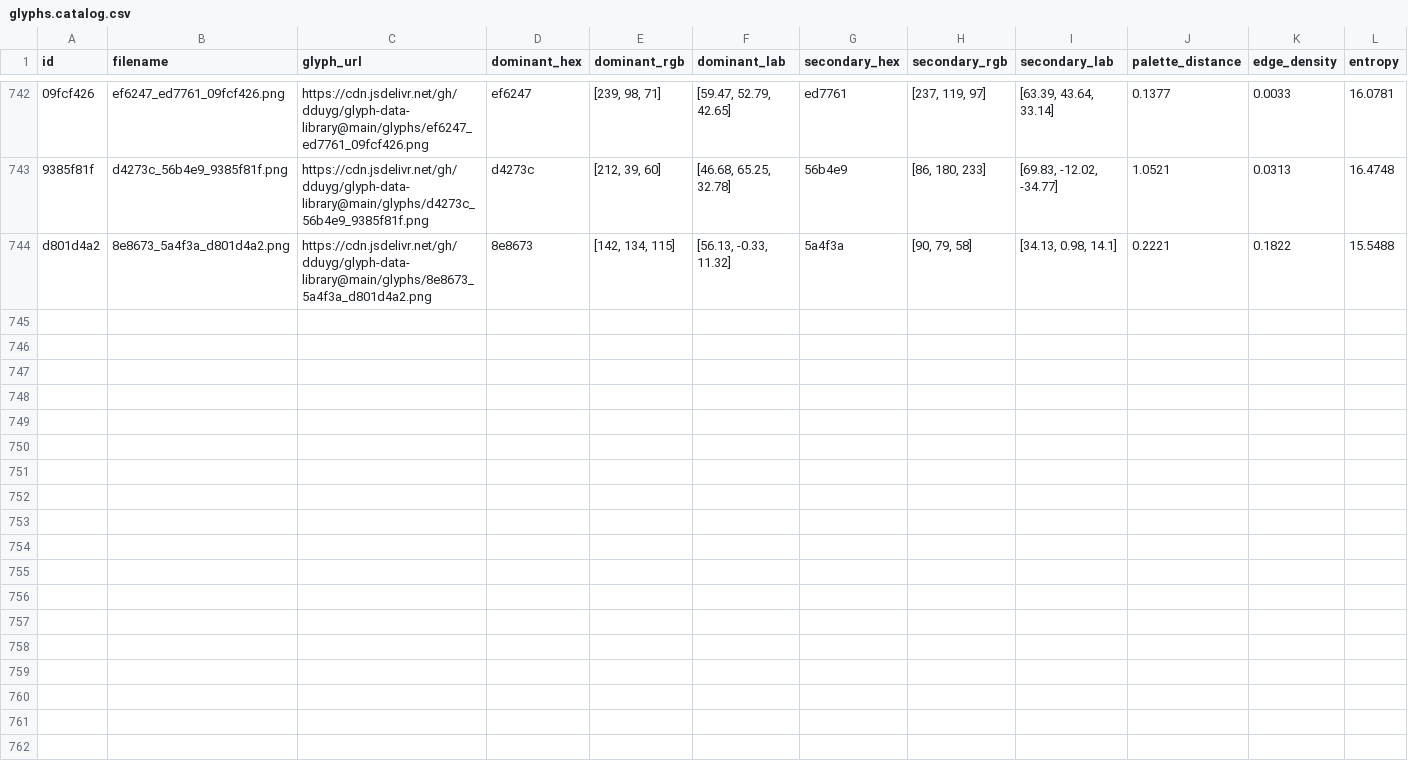
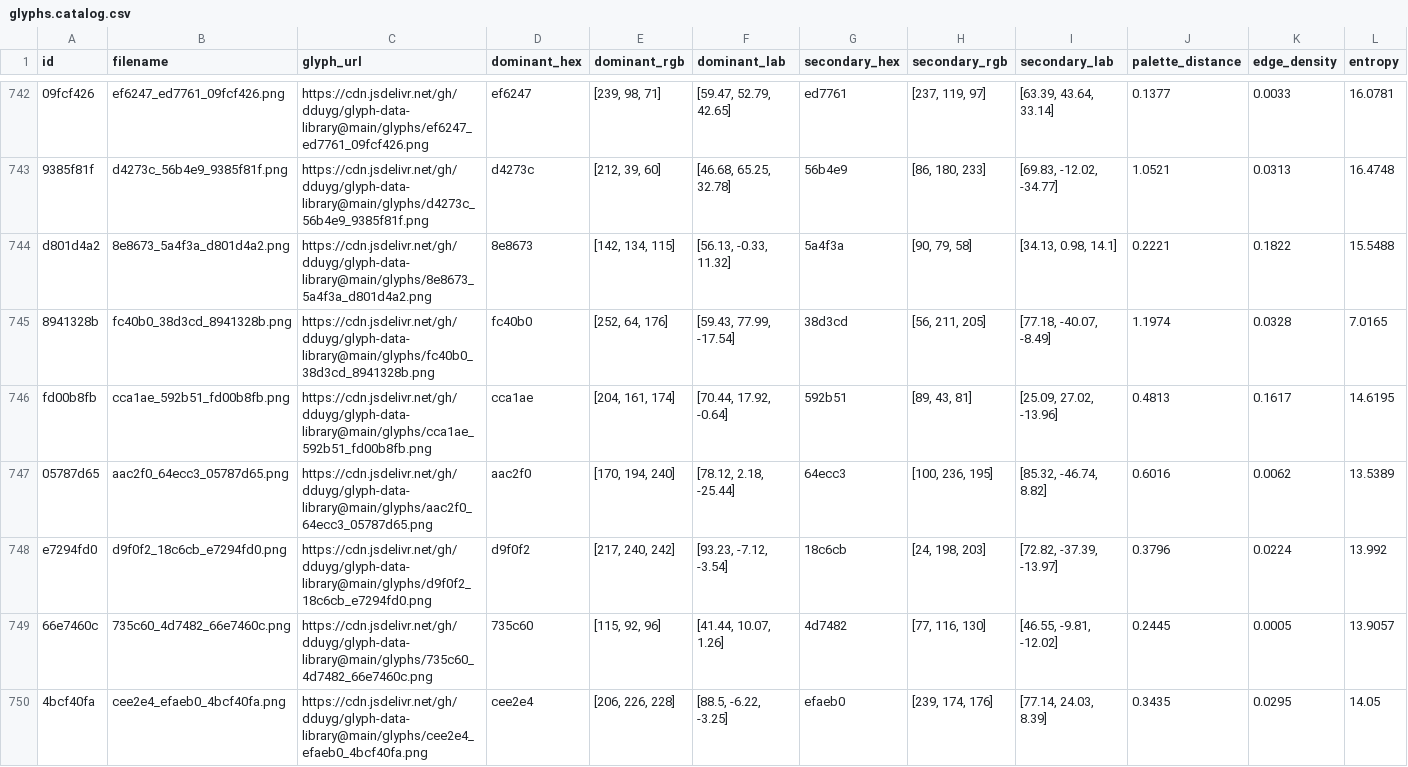
Before and after one commit to dduyg/glyph-data-library, a CSV file: data/glyphs.catalog.csv, drawn as a sheet; only a part is shown, gaps mark what is left out; rows hold the shown columns only; the diff names each change by its address in the sheet, - before the commit and + after, or states it on an @@ line.

Commit message:
⟨LIBRARY.EXPANDED⟩   +6 glyphs, 2 catalogs updated

```diff
--- a/data/glyphs.catalog.csv
+++ b/data/glyphs.catalog.csv
+row 745: 8941328b | fc40b0_38d3cd_8941328b.png | https://cdn.jsdelivr.net/gh/dduyg/glyph-data-library@main/glyphs/fc40b0_38d3cd_8941328b.png | fc40b0 | [252, 64, 176] | [59.43, 77.99, -17.54] | 38d3cd | [56, 211, 205] | [77.18, -40.07, -8.49] | 1.1974 | 0.0328 | 7.0165
+row 746: fd00b8fb | cca1ae_592b51_fd00b8fb.png | https://cdn.jsdelivr.net/gh/dduyg/glyph-data-library@main/glyphs/cca1ae_592b51_fd00b8fb.png | cca1ae | [204, 161, 174] | [70.44, 17.92, -0.64] | 592b51 | [89, 43, 81] | [25.09, 27.02, -13.96] | 0.4813 | 0.1617 | 14.6195
+row 747: 05787d65 | aac2f0_64ecc3_05787d65.png | https://cdn.jsdelivr.net/gh/dduyg/glyph-data-library@main/glyphs/aac2f0_64ecc3_05787d65.png | aac2f0 | [170, 194, 240] | [78.12, 2.18, -25.44] | 64ecc3 | [100, 236, 195] | [85.32, -46.74, 8.82] | 0.6016 | 0.0062 | 13.5389
+row 748: e7294fd0 | d9f0f2_18c6cb_e7294fd0.png | https://cdn.jsdelivr.net/gh/dduyg/glyph-data-library@main/glyphs/d9f0f2_18c6cb_e7294fd0.png | d9f0f2 | [217, 240, 242] | [93.23, -7.12, -3.54] | 18c6cb | [24, 198, 203] | [72.82, -37.39, -13.97] | 0.3796 | 0.0224 | 13.992
+row 749: 66e7460c | 735c60_4d7482_66e7460c.png | https://cdn.jsdelivr.net/gh/dduyg/glyph-data-library@main/glyphs/735c60_4d7482_66e7460c.png | 735c60 | [115, 92, 96] | [41.44, 10.07, 1.26] | 4d7482 | [77, 116, 130] | [46.55, -9.81, -12.02] | 0.2445 | 0.0005 | 13.9057
+row 750: 4bcf40fa | cee2e4_efaeb0_4bcf40fa.png | https://cdn.jsdelivr.net/gh/dduyg/glyph-data-library@main/glyphs/cee2e4_efaeb0_4bcf40fa.png | cee2e4 | [206, 226, 228] | [88.5, -6.22, -3.25] | efaeb0 | [239, 174, 176] | [77.14, 24.03, 8.39] | 0.3435 | 0.0295 | 14.05
```
Also changed, not shown: 7 other files.
